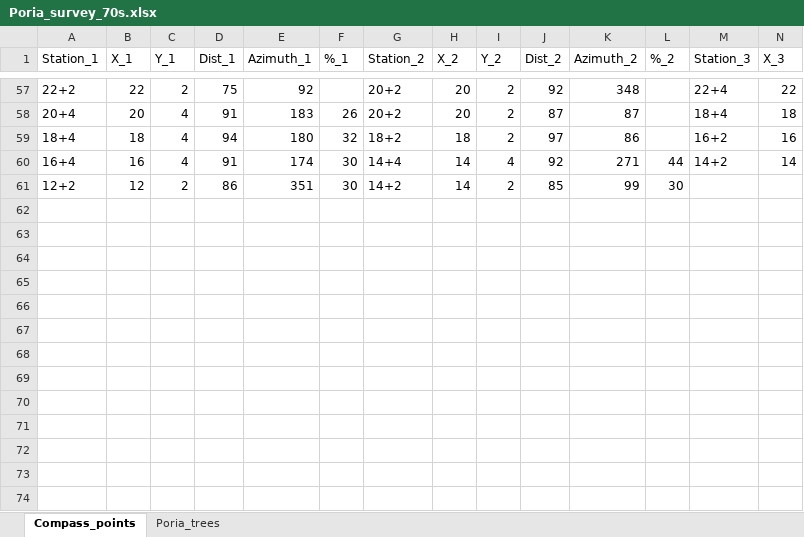
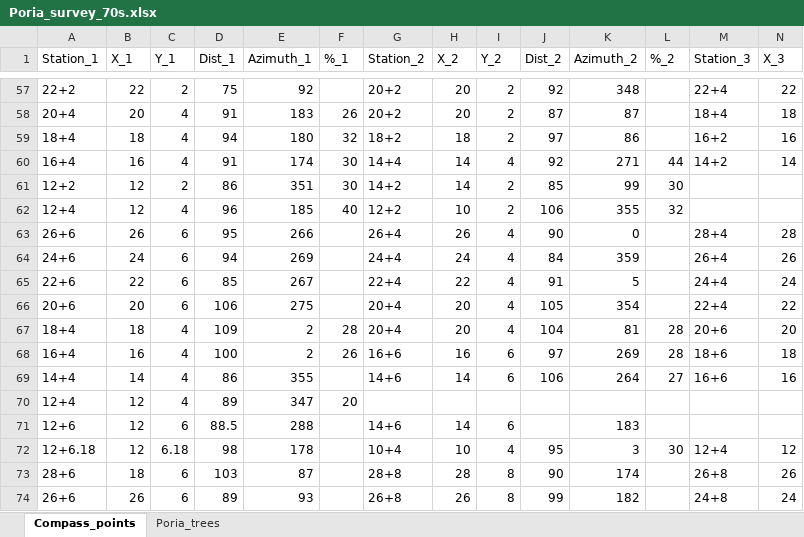
Before and after one commit to LeBoldus-Lab/Apiary_LRR, an Excel workbook: Poria_survey_70s.xlsx, sheet Compass_points, drawn as a sheet; only a part is shown, gaps mark what is left out; values as stored, in another font and other column widths than the file's, no borders; rows hold the shown columns only; the diff names each change by its address in the sheet, - before the commit and + after, or states it on an @@ line.

```diff
--- a/Poria_survey_70s.xlsx (sheet Compass_points)
+++ b/Poria_survey_70s.xlsx (sheet Compass_points)
+row 62: 12+4 | 12 | 4 | 96 | 185 | 40 | 12+2 | 10 | 2 | 106 | 355 | 32
+row 63: 26+6 | 26 | 6 | 95 | 266 |  | 26+4 | 26 | 4 | 90 | 0 |  | 28+4 | 28
+row 64: 24+6 | 24 | 6 | 94 | 269 |  | 24+4 | 24 | 4 | 84 | 359 |  | 26+4 | 26
+row 65: 22+6 | 22 | 6 | 85 | 267 |  | 22+4 | 22 | 4 | 91 | 5 |  | 24+4 | 24
+row 66: 20+6 | 20 | 6 | 106 | 275 |  | 20+4 | 20 | 4 | 105 | 354 |  | 22+4 | 22
+row 67: 18+4 | 18 | 4 | 109 | 2 | 28 | 20+4 | 20 | 4 | 104 | 81 | 28 | 20+6 | 20
+row 68: 16+4 | 16 | 4 | 100 | 2 | 26 | 16+6 | 16 | 6 | 97 | 269 | 28 | 18+6 | 18
+row 69: 14+4 | 14 | 4 | 86 | 355 |  | 14+6 | 14 | 6 | 106 | 264 | 27 | 16+6 | 16
+row 70: 12+4 | 12 | 4 | 89 | 347 | 20
+row 71: 12+6 | 12 | 6 | 88.5 | 288 |  | 14+6 | 14 | 6 |  | 183
+row 72: 12+6.18 | 12 | 6.18 | 98 | 178 |  | 10+4 | 10 | 4 | 95 | 3 | 30 | 12+4 | 12
+row 73: 28+6 | 18 | 6 | 103 | 87 |  | 28+8 | 28 | 8 | 90 | 174 |  | 26+8 | 26
+row 74: 26+6 | 26 | 6 | 89 | 93 |  | 26+8 | 26 | 8 | 99 | 182 |  | 24+8 | 24
```
Also changed, not shown: sheet Poria_trees, 1 other file.
